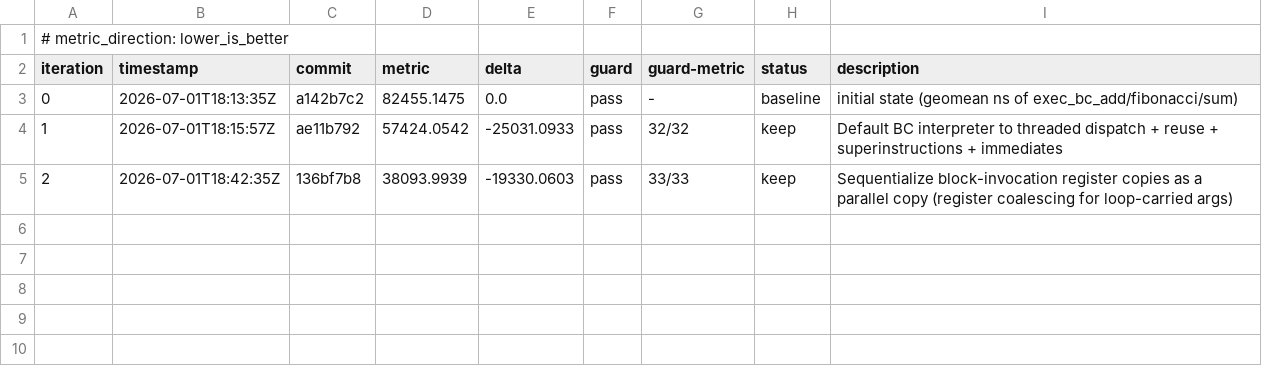
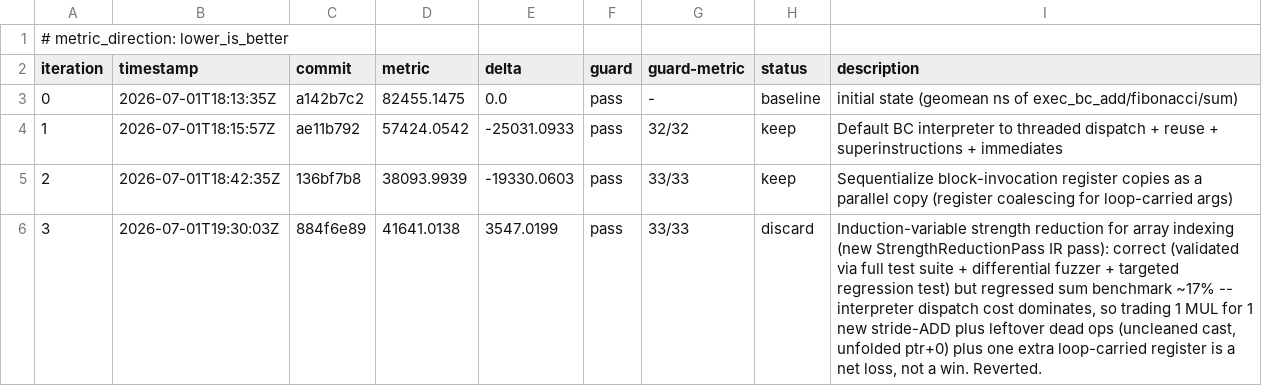
Before and after one commit to nebulastream/nautilus, a TSV file: autoresearch/loop-260701-2013/results.tsv, drawn as a sheet.

Commit message:
Log discarded strength-reduction experiment (iteration 3)
Implemented and thoroughly validated an induction-variable strength
reduction IR pass (array[i] address computation: replace per-iteration
i*stride+base with a single loop-carried pointer incremented by
stride). Correctness confirmed via the full execution-test suite,
~1M differential fuzzer trials, and a new targeted regression test for
register-permutation edge cases -- but it regressed the sum benchmark
~17% end to end: the BC interpreter's cost is dispatch-dominated, not
ALU-dominated, so eliminating one multiply while adding a new
stride-add, a dead cast that was never cleaned up, an unfolded "ptr+0",
and one extra loop-carried register is a net loss, not a win.

Discarded per the autoresearch keep/discard protocol; working tree
reverted to iteration 2's state. No code changes from this experiment
remain.

```diff
--- a/autoresearch/loop-260701-2013/results.tsv
+++ b/autoresearch/loop-260701-2013/results.tsv
@@ -5 +5,2 @@ iteration	timestamp	commit	metric	delta	guard	guard-metric	status	description
 2	2026-07-01T18:42:35Z	136bf7b8	38093.9939	-19330.0603	pass	33/33	keep	Sequentialize block-invocation register copies as a parallel copy (register coalescing for loop-carried args)
+3	2026-07-01T19:30:03Z	884f6e89	41641.0138	3547.0199	pass	33/33	discard	Induction-variable strength reduction for array indexing (new StrengthReductionPass IR pass): correct (validated via full test suite + differential fuzzer + targeted regression test) but regressed sum benchmark ~17% -- interpreter dispatch cost dominates, so trading 1 MUL for 1 new stride-ADD plus leftover dead ops (uncleaned cast, unfolded ptr+0) plus one extra loop-carried register is a net loss, not a win. Reverted.
```
